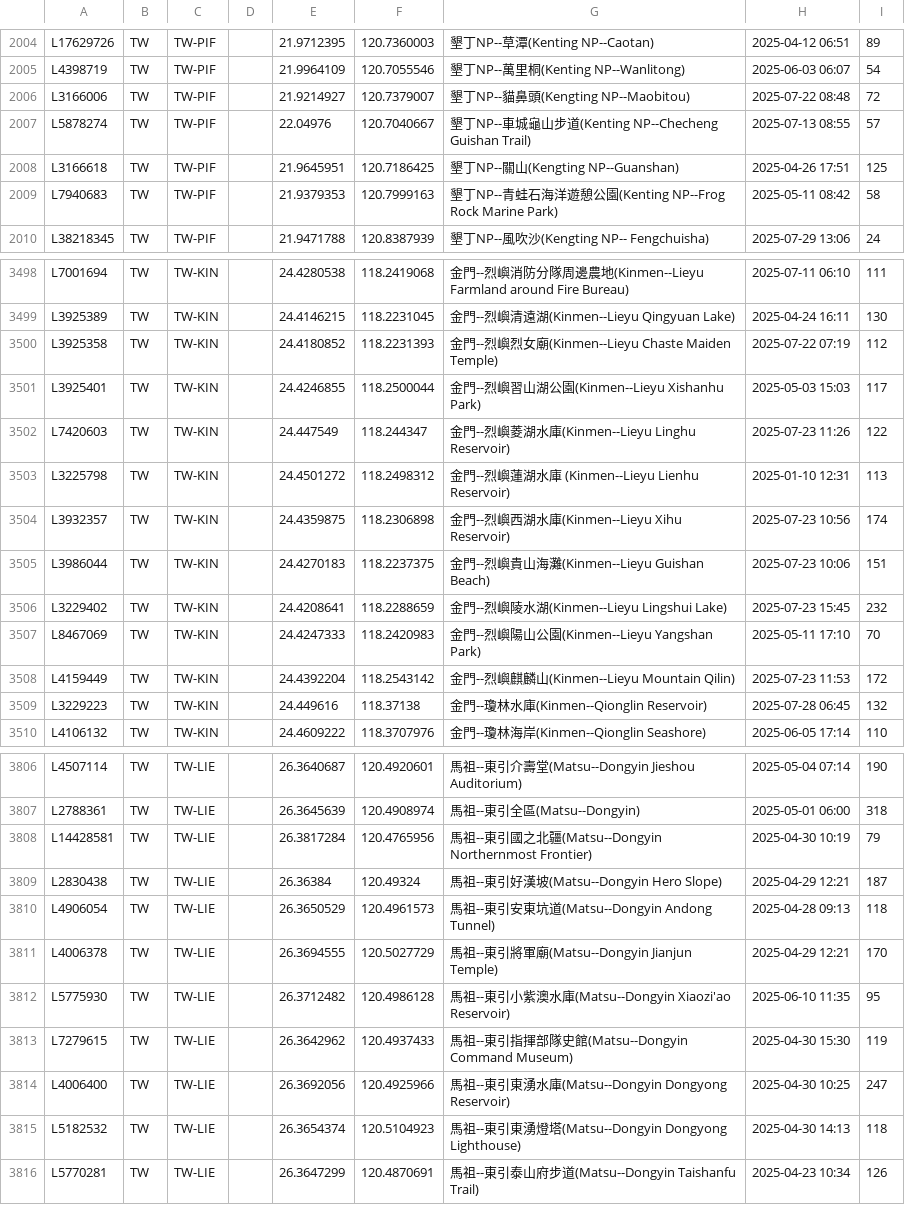
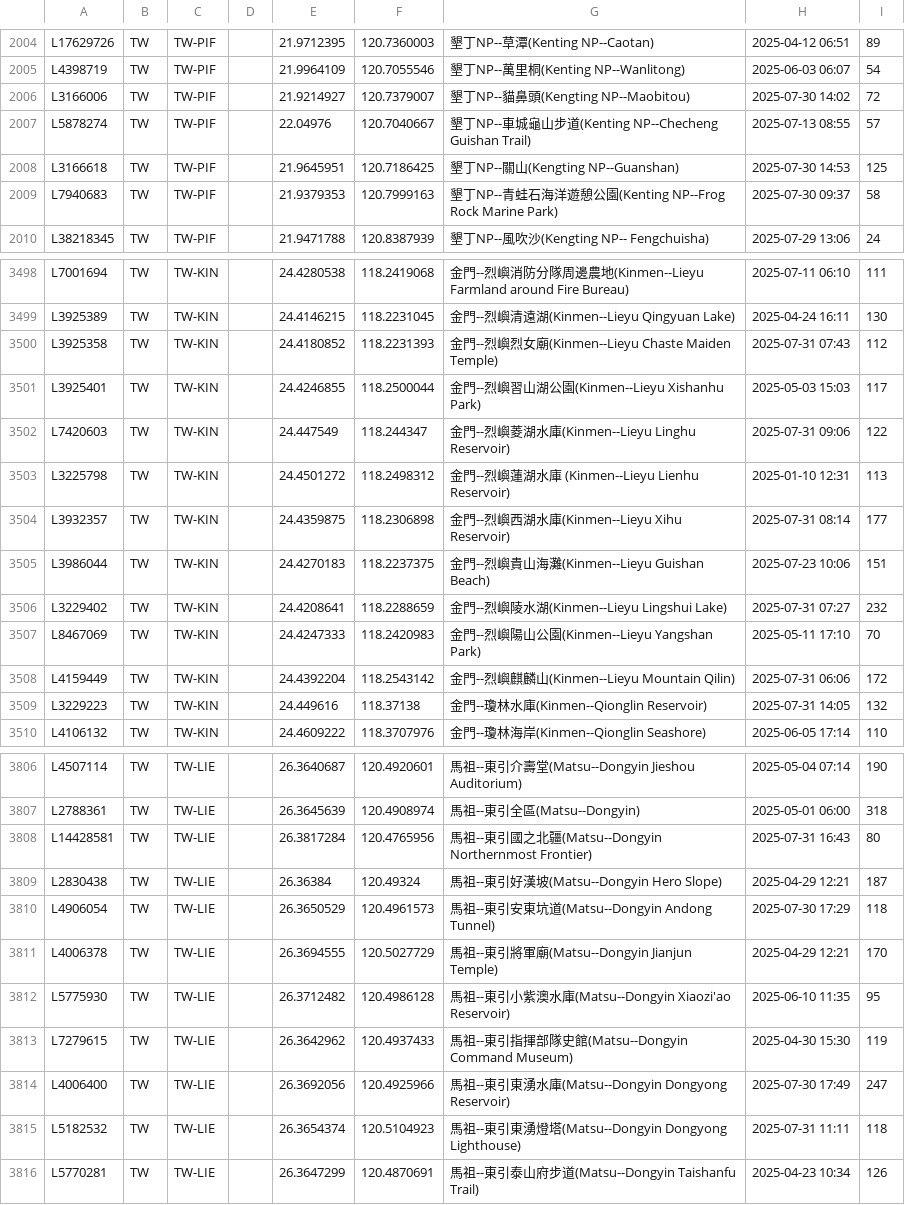
Before and after one commit to siansiansu/ebird-data, a CSV file: csv/taiwan_region.csv, drawn as a sheet; only a part is shown, gaps mark what is left out; the diff covers the shown part only.

Commit message:
Auto update data

```diff
--- a/csv/taiwan_region.csv
+++ b/csv/taiwan_region.csv
@@ -2005,6 +2005,6 @@ L17629726,TW,TW-PIF,,21.9712395,120.7360003,墾丁NP--草潭(Kenting NP--Caotan)
 L4398719,TW,TW-PIF,,21.9964109,120.7055546,墾丁NP--萬里桐(Kenting NP--Wanlitong),2025-06-03 06:07,54
-L3166006,TW,TW-PIF,,21.9214927,120.7379007,墾丁NP--貓鼻頭(Kengting NP--Maobitou),2025-07-22 08:48,72
+L3166006,TW,TW-PIF,,21.9214927,120.7379007,墾丁NP--貓鼻頭(Kengting NP--Maobitou),2025-07-30 14:02,72
 L5878274,TW,TW-PIF,,22.04976,120.7040667,墾丁NP--車城龜山步道(Kenting NP--Checheng Guishan Trail),2025-07-13 08:55,57
-L3166618,TW,TW-PIF,,21.9645951,120.7186425,墾丁NP--關山(Kengting NP--Guanshan),2025-04-26 17:51,125
-L7940683,TW,TW-PIF,,21.9379353,120.7999163,墾丁NP--青蛙石海洋遊憩公園(Kenting NP--Frog Rock Marine Park),2025-05-11 08:42,58
+L3166618,TW,TW-PIF,,21.9645951,120.7186425,墾丁NP--關山(Kengting NP--Guanshan),2025-07-30 14:53,125
+L7940683,TW,TW-PIF,,21.9379353,120.7999163,墾丁NP--青蛙石海洋遊憩公園(Kenting NP--Frog Rock Marine Park),2025-07-30 09:37,58
 L38218345,TW,TW-PIF,,21.9471788,120.8387939,墾丁NP--風吹沙(Kengting NP-- Fengchuisha),2025-07-29 13:06,24
@@ -3499,12 +3499,12 @@ L7001694,TW,TW-KIN,,24.4280538,118.2419068,金門--烈嶼消防分隊周邊農
 L3925389,TW,TW-KIN,,24.4146215,118.2231045,金門--烈嶼清遠湖(Kinmen--Lieyu Qingyuan Lake),2025-04-24 16:11,130
-L3925358,TW,TW-KIN,,24.4180852,118.2231393,金門--烈嶼烈女廟(Kinmen--Lieyu Chaste Maiden Temple),2025-07-22 07:19,112
+L3925358,TW,TW-KIN,,24.4180852,118.2231393,金門--烈嶼烈女廟(Kinmen--Lieyu Chaste Maiden Temple),2025-07-31 07:43,112
 L3925401,TW,TW-KIN,,24.4246855,118.2500044,金門--烈嶼習山湖公園(Kinmen--Lieyu Xishanhu Park),2025-05-03 15:03,117
-L7420603,TW,TW-KIN,,24.447549,118.244347,金門--烈嶼菱湖水庫(Kinmen--Lieyu Linghu Reservoir),2025-07-23 11:26,122
+L7420603,TW,TW-KIN,,24.447549,118.244347,金門--烈嶼菱湖水庫(Kinmen--Lieyu Linghu Reservoir),2025-07-31 09:06,122
 L3225798,TW,TW-KIN,,24.4501272,118.2498312,金門--烈嶼蓮湖水庫 (Kinmen--Lieyu Lienhu Reservoir),2025-01-10 12:31,113
-L3932357,TW,TW-KIN,,24.4359875,118.2306898,金門--烈嶼西湖水庫(Kinmen--Lieyu Xihu Reservoir),2025-07-23 10:56,174
+L3932357,TW,TW-KIN,,24.4359875,118.2306898,金門--烈嶼西湖水庫(Kinmen--Lieyu Xihu Reservoir),2025-07-31 08:14,177
 L3986044,TW,TW-KIN,,24.4270183,118.2237375,金門--烈嶼貴山海灘(Kinmen--Lieyu Guishan Beach),2025-07-23 10:06,151
-L3229402,TW,TW-KIN,,24.4208641,118.2288659,金門--烈嶼陵水湖(Kinmen--Lieyu Lingshui Lake),2025-07-23 15:45,232
+L3229402,TW,TW-KIN,,24.4208641,118.2288659,金門--烈嶼陵水湖(Kinmen--Lieyu Lingshui Lake),2025-07-31 07:27,232
 L8467069,TW,TW-KIN,,24.4247333,118.2420983,金門--烈嶼陽山公園(Kinmen--Lieyu Yangshan Park),2025-05-11 17:10,70
-L4159449,TW,TW-KIN,,24.4392204,118.2543142,金門--烈嶼麒麟山(Kinmen--Lieyu Mountain Qilin),2025-07-23 11:53,172
-L3229223,TW,TW-KIN,,24.449616,118.37138,金門--瓊林水庫(Kinmen--Qionglin Reservoir),2025-07-28 06:45,132
+L4159449,TW,TW-KIN,,24.4392204,118.2543142,金門--烈嶼麒麟山(Kinmen--Lieyu Mountain Qilin),2025-07-31 06:06,172
+L3229223,TW,TW-KIN,,24.449616,118.37138,金門--瓊林水庫(Kinmen--Qionglin Reservoir),2025-07-31 14:05,132
 L4106132,TW,TW-KIN,,24.4609222,118.3707976,金門--瓊林海岸(Kinmen--Qionglin Seashore),2025-06-05 17:14,110
@@ -3807,5 +3807,5 @@ L4507114,TW,TW-LIE,,26.3640687,120.4920601,馬祖--東引介壽堂(Matsu--Dongyi
 L2788361,TW,TW-LIE,,26.3645639,120.4908974,馬祖--東引全區(Matsu--Dongyin),2025-05-01 06:00,318
-L14428581,TW,TW-LIE,,26.3817284,120.4765956,馬祖--東引國之北疆(Matsu--Dongyin Northernmost Frontier),2025-04-30 10:19,79
+L14428581,TW,TW-LIE,,26.3817284,120.4765956,馬祖--東引國之北疆(Matsu--Dongyin Northernmost Frontier),2025-07-31 16:43,80
 L2830438,TW,TW-LIE,,26.36384,120.49324,馬祖--東引好漢坡(Matsu--Dongyin Hero Slope),2025-04-29 12:21,187
-L4906054,TW,TW-LIE,,26.3650529,120.4961573,馬祖--東引安東坑道(Matsu--Dongyin Andong Tunnel),2025-04-28 09:13,118
+L4906054,TW,TW-LIE,,26.3650529,120.4961573,馬祖--東引安東坑道(Matsu--Dongyin Andong Tunnel),2025-07-30 17:29,118
 L4006378,TW,TW-LIE,,26.3694555,120.5027729,馬祖--東引將軍廟(Matsu--Dongyin Jianjun Temple),2025-04-29 12:21,170
@@ -3813,4 +3813,4 @@ L5775930,TW,TW-LIE,,26.3712482,120.4986128,馬祖--東引小紫澳水庫(Matsu--
 L7279615,TW,TW-LIE,,26.3642962,120.4937433,馬祖--東引指揮部隊史館(Matsu--Dongyin Command Museum),2025-04-30 15:30,119
-L4006400,TW,TW-LIE,,26.3692056,120.4925966,馬祖--東引東湧水庫(Matsu--Dongyin Dongyong Reservoir),2025-04-30 10:25,247
-L5182532,TW,TW-LIE,,26.3654374,120.5104923,馬祖--東引東湧燈塔(Matsu--Dongyin Dongyong Lighthouse),2025-04-30 14:13,118
+L4006400,TW,TW-LIE,,26.3692056,120.4925966,馬祖--東引東湧水庫(Matsu--Dongyin Dongyong Reservoir),2025-07-30 17:49,247
+L5182532,TW,TW-LIE,,26.3654374,120.5104923,馬祖--東引東湧燈塔(Matsu--Dongyin Dongyong Lighthouse),2025-07-31 11:11,118
 L5770281,TW,TW-LIE,,26.3647299,120.4870691,馬祖--東引泰山府步道(Matsu--Dongyin Taishanfu Trail),2025-04-23 10:34,126
```
Also changed, not shown: 81 edited cells elsewhere in this file, 7 other files.
